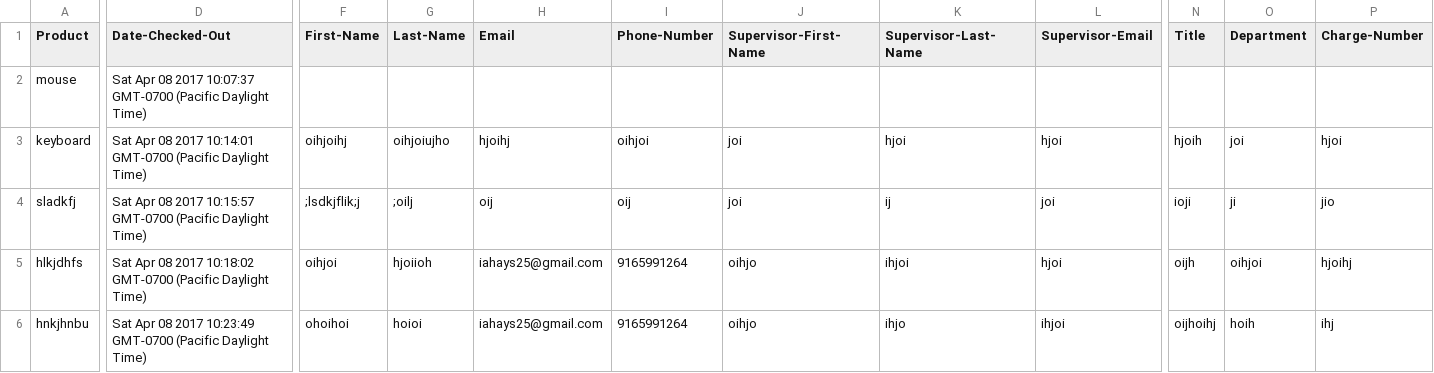
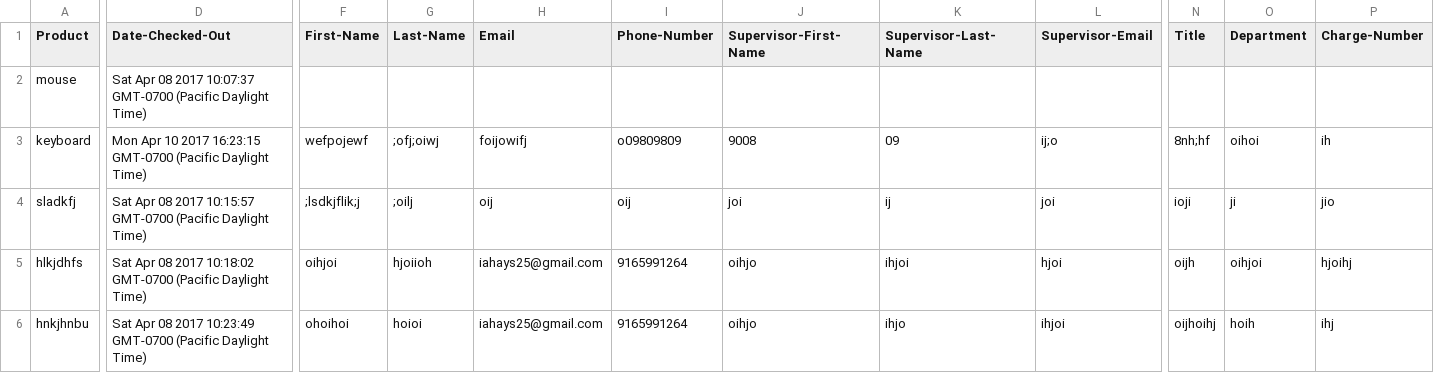
Before and after one commit to gill-navpreet/Equipment-Inventory-Tracking-Project, a CSV file: csvFiles/Inventory.csv, drawn as a sheet; only a part is shown, gaps mark what is left out; the diff names each change by its address in the sheet, - before the commit and + after, or states it on an @@ line.

```diff
--- a/csvFiles/Inventory.csv
+++ b/csvFiles/Inventory.csv
-D3 (Date-Checked-Out): Sat Apr 08 2017 10:14:01 GMT-0700 (Pacific…
+D3 (Date-Checked-Out): Mon Apr 10 2017 16:23:15 GMT-0700 (Pacific…
-F3 (First-Name): oihjoihj
+F3 (First-Name): wefpojewf
-G3 (Last-Name): oihjoiujho
+G3 (Last-Name): ;ofj;oiwj
-H3 (Email): hjoihj
+H3 (Email): foijowifj
-I3 (Phone-Number): oihjoi
+I3 (Phone-Number): o09809809
-J3 (Supervisor-First-Name): joi
+J3 (Supervisor-First-Name): 9008
-K3 (Supervisor-Last-Name): hjoi
+K3 (Supervisor-Last-Name): 09
-L3 (Supervisor-Email): hjoi
+L3 (Supervisor-Email): ij;o
-N3 (Title): hjoih
+N3 (Title): 8nh;hf
-O3 (Department): joi
+O3 (Department): oihoi
-P3 (Charge-Number): hjoi
+P3 (Charge-Number): ih
```
Also changed, not shown: csvFiles/History.csv, 1 other file.
